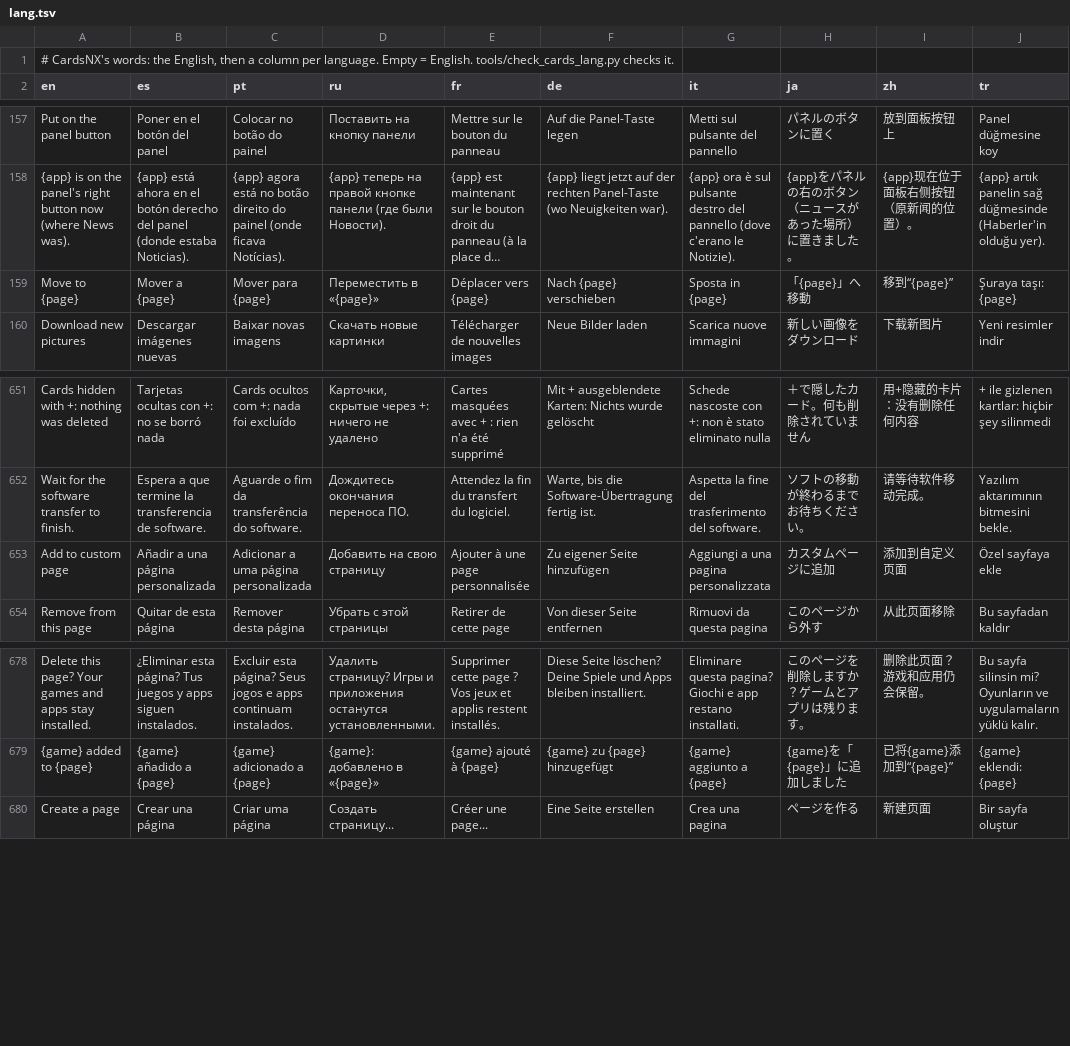
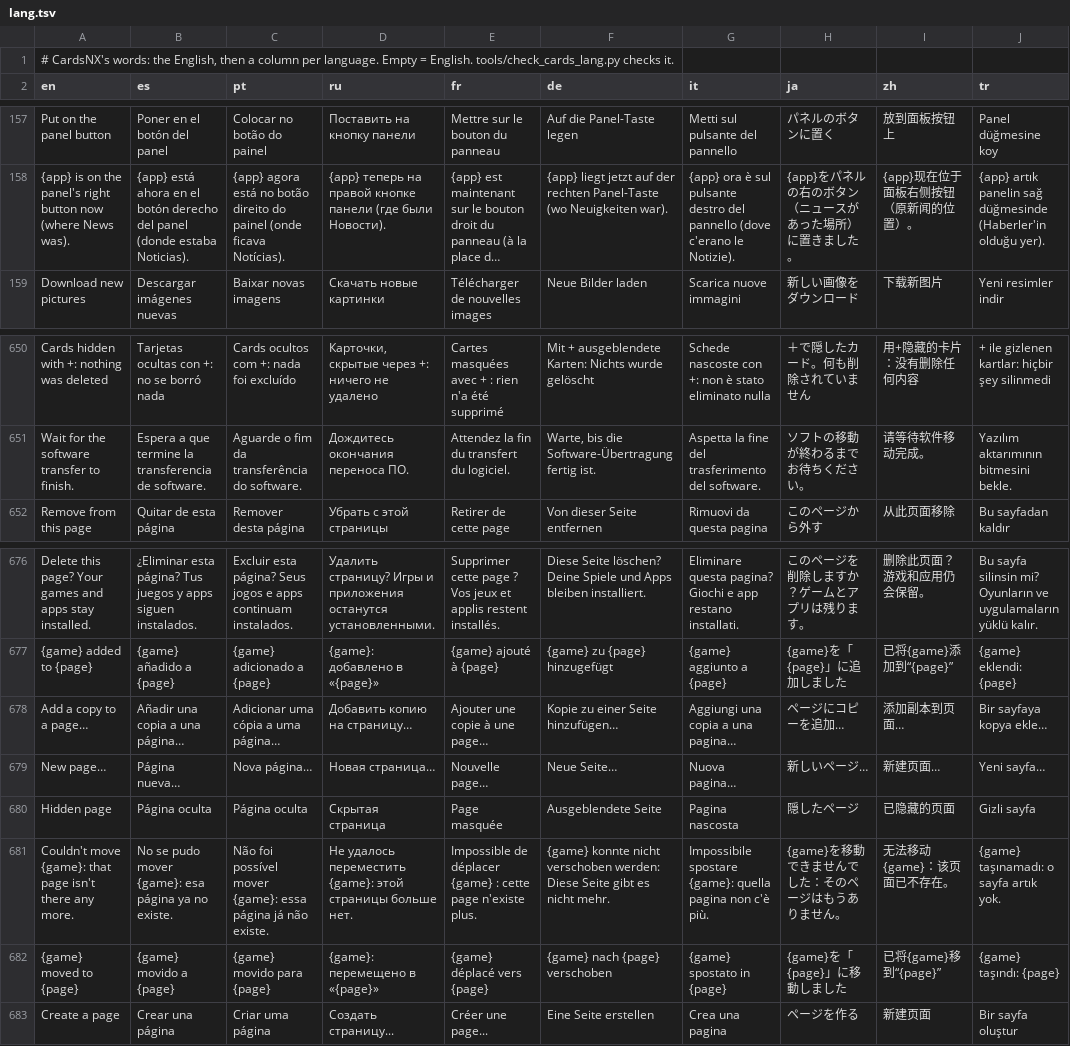
Before and after one commit to reixa-forge/homenx, a TSV file: projects/cards/romfs/lang.tsv, drawn as a sheet; only a part is shown, gaps mark what is left out; long unchanged cells end in …; removed rows and columns are numbered as before the commit, all else as after; the diff names each change by its address in the sheet, - before the commit and + after, or states it on an @@ line.

```diff
--- a/projects/cards/romfs/lang.tsv
+++ b/projects/cards/romfs/lang.tsv
-row 159: Move to {page} | Mover a {page} | Mover para {page} | Переместить в «{page}» | Déplacer vers {page} | Nach {page} verschieben | Sposta in {page} | 「{page}」へ移動 | 移到“{page}” | Şuraya taşı: {page}
-row 653: Add to custom page | Añadir a una página personalizada | Adicionar a uma página personalizada | Добавить на свою страницу | Ajouter à une page personnalisée | Zu eigener Seite hinzufügen | Aggiungi a una pagina personalizzata | カスタムページに追加 | 添加到自定义页面 | Özel sayfaya ekle
+row 678: Add a copy to a page… | Añadir una copia a una página… | Adicionar uma cópia a uma página… | Добавить копию на страницу… | Ajouter une copie à une page… | Kopie zu einer Seite hinzufügen… | Aggiungi una copia a una pagina… | ページにコピーを追加… | 添加副本到页面… | Bir sayfaya kopya ekle…
+row 679: New page… | Página nueva… | Nova página… | Новая страница… | Nouvelle page… | Neue Seite… | Nuova pagina… | 新しいページ… | 新建页面… | Yeni sayfa…
+row 680: Hidden page | Página oculta | Página oculta | Скрытая страница | Page masquée | Ausgeblendete Seite | Pagina nascosta | 隠したページ | 已隐藏的页面 | Gizli sayfa
+row 681: Couldn't move {game}: that page isn't there any more. | No se pudo mover {game}: esa página ya no existe. | Não foi possível mover {game}: essa página já não existe. | Не удалось переместить {game}: этой страницы больше нет. | Impossible de déplacer {game} : cette page n'existe plus. | {game} konnte nicht verschoben werden: Diese Seite gibt es nicht mehr. | Impossibile spostare {game}: quella pagina non c'è più. | {game}を移動できませんでした：そのページはもうありません。 | 无法移动{game}：该页面已不存在。 | {game} taşınamadı: o sayfa artık yok.
+row 682: {game} moved to {page} | {game} movido a {page} | {game} movido para {page} | {game}: перемещено в «{page}» | {game} déplacé vers {page} | {game} nach {page} verschoben | {game} spostato in {page} | {game}を「{page}」に移動しました | 已将{game}移到“{page}” | {game} taşındı: {page}
```
Also changed, not shown: 2 other files.
